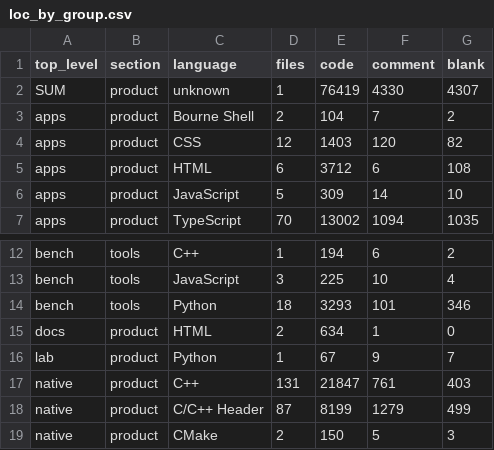
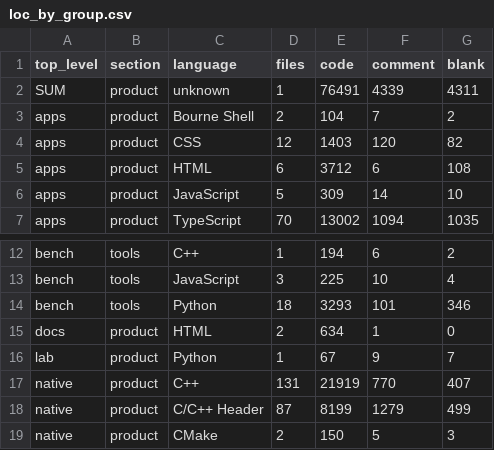
Before and after one commit to kalharbi11/wirescape-lab, a CSV file: facts/repo/ci-linux-arm64/loc_by_group.csv, drawn as a sheet; only a part is shown, gaps mark what is left out.

```diff
--- a/facts/repo/ci-linux-arm64/loc_by_group.csv
+++ b/facts/repo/ci-linux-arm64/loc_by_group.csv
@@ -1,3 +1,3 @@
 top_level,section,language,files,code,comment,blank
-SUM,product,unknown,1,76419,4330,4307
+SUM,product,unknown,1,76491,4339,4311
 apps,product,Bourne Shell,2,104,7,2
@@ -16,3 +16,3 @@ docs,product,HTML,2,634,1,0
 lab,product,Python,1,67,9,7
-native,product,C++,131,21847,761,403
+native,product,C++,131,21919,770,407
 native,product,C/C++ Header,87,8199,1279,499
```
Also changed, not shown: facts/repo/ci-linux-arm64/binary_sizes.csv, facts/repo/ci-linux-arm64/loc_by_file.csv, 54 other files.
